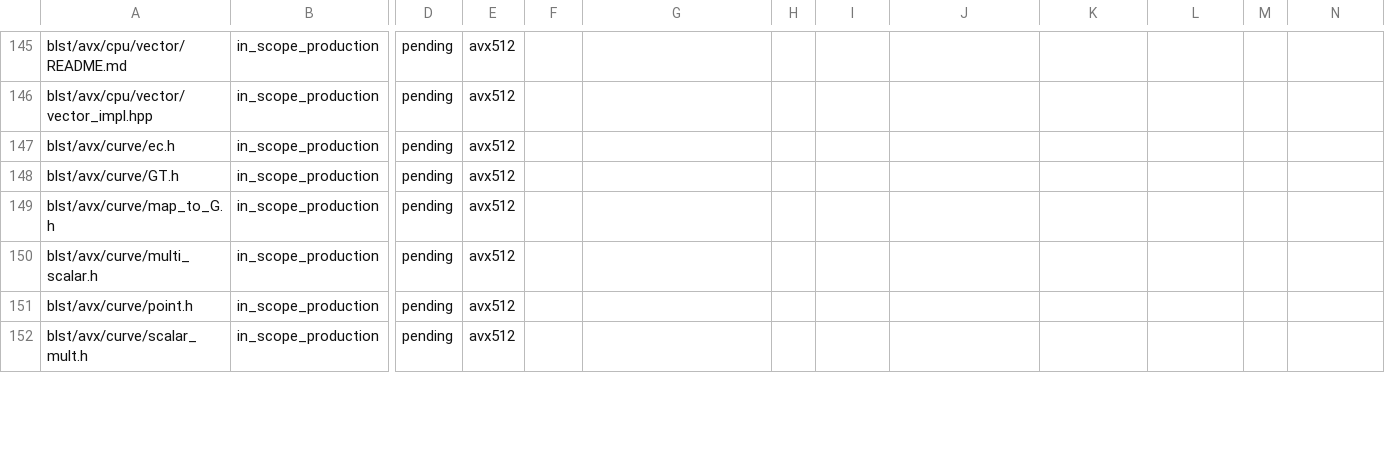
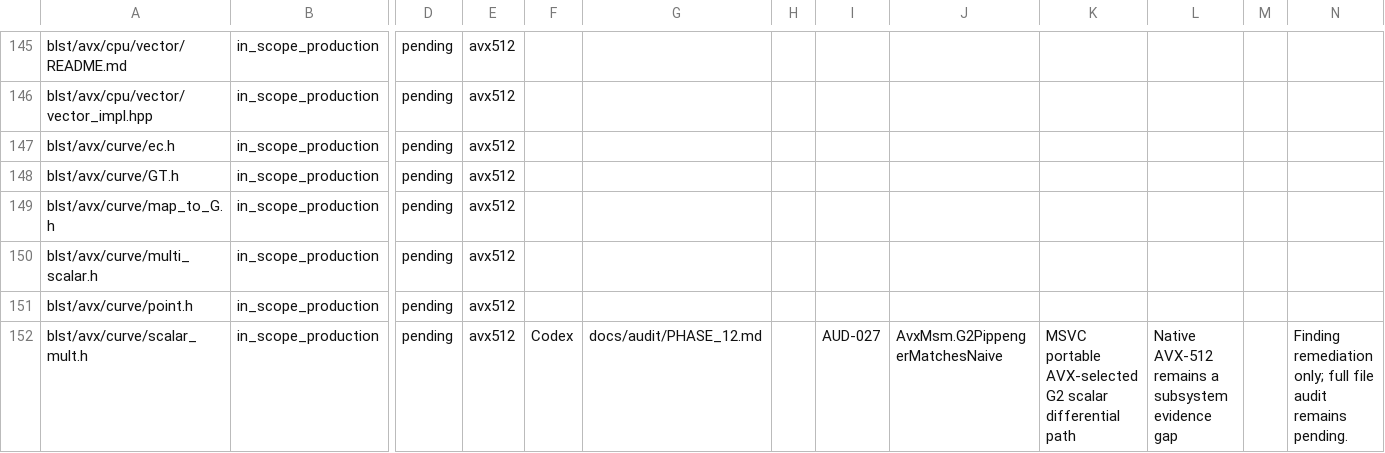
Before and after one commit to ladnir/temp-cat-blst, a CSV file: docs/audit/FILE_MANIFEST.csv, drawn as a sheet; only a part is shown, gaps mark what is left out; the diff covers the shown part only; the diff names each change by its address in the sheet, - before the commit and + after, or states it on an @@ line.

Commit message:
harden static analysis findings

```diff
--- a/docs/audit/FILE_MANIFEST.csv
+++ b/docs/audit/FILE_MANIFEST.csv
-F152: (empty)
+F152: Codex
-G152: (empty)
+G152: docs/audit/PHASE_12.md
-I152: (empty)
+I152: AUD-027
-J152: (empty)
+J152: AvxMsm.G2PippengerMatchesNaive
-K152: (empty)
+K152: MSVC portable AVX-selected G2 scalar differential path
-L152: (empty)
+L152: Native AVX-512 remains a subsystem evidence gap
-N152: (empty)
+N152: Finding remediation only; full file audit remains pending.
```
Also changed, not shown: 1 added row and 28 edited cells elsewhere in this file, 12 other files.
